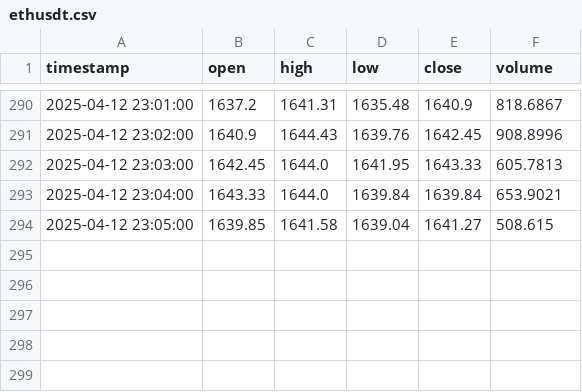
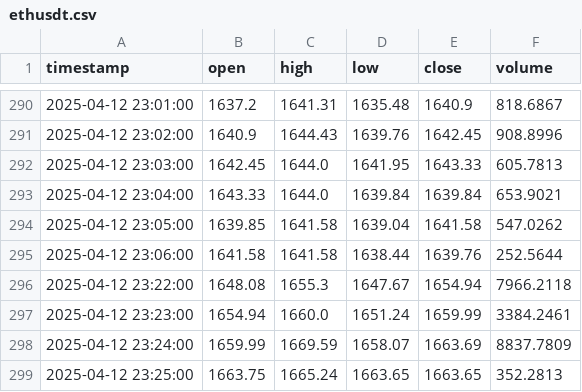
Before and after one commit to GONGPOTAN/GPT, a CSV file: data/price/futures/M1/ethusdt.csv, drawn as a sheet; only a part is shown, gaps mark what is left out.

```diff
--- a/data/price/futures/M1/ethusdt.csv
+++ b/data/price/futures/M1/ethusdt.csv
@@ -293,2 +293,7 @@ timestamp,open,high,low,close,volume
 2025-04-12 23:04:00,1643.33,1644.0,1639.84,1639.84,653.9021
-2025-04-12 23:05:00,1639.85,1641.58,1639.04,1641.27,508.615
+2025-04-12 23:05:00,1639.85,1641.58,1639.04,1641.58,547.0262
+2025-04-12 23:06:00,1641.58,1641.58,1638.44,1639.76,252.5644
+2025-04-12 23:22:00,1648.08,1655.3,1647.67,1654.94,7966.2118
+2025-04-12 23:23:00,1654.94,1660.0,1651.24,1659.99,3384.2461
+2025-04-12 23:24:00,1659.99,1669.59,1658.07,1663.69,8837.7809
+2025-04-12 23:25:00,1663.75,1665.24,1663.65,1663.65,352.2813
```
Also changed, not shown: data/price/futures/M1/btcusdt.csv, data/price/futures/M1/solusdt.csv, 26 other files.
